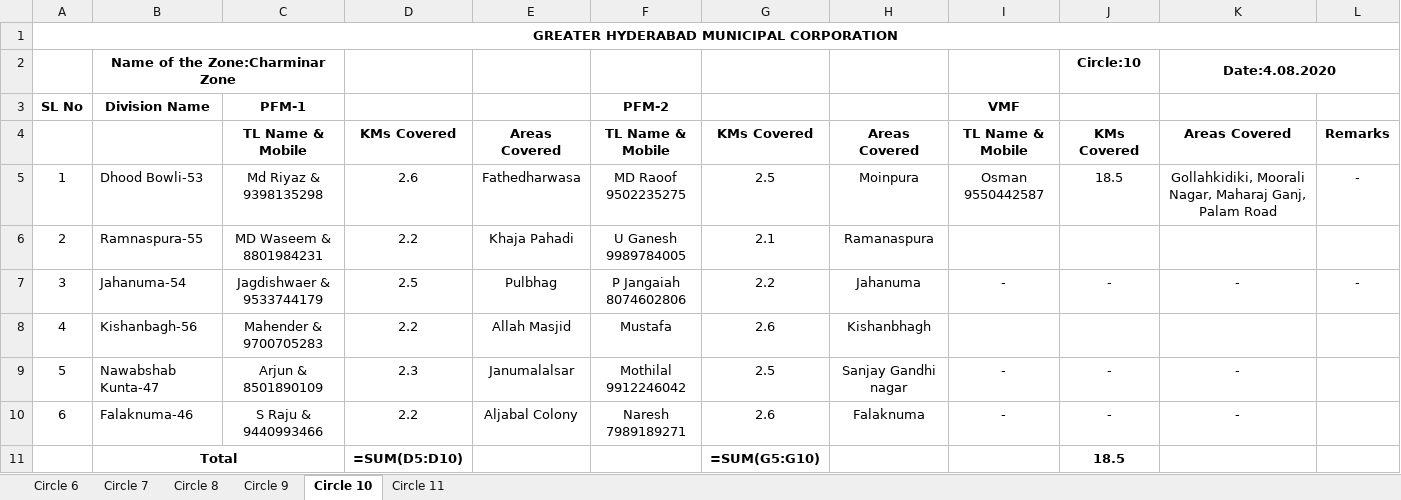
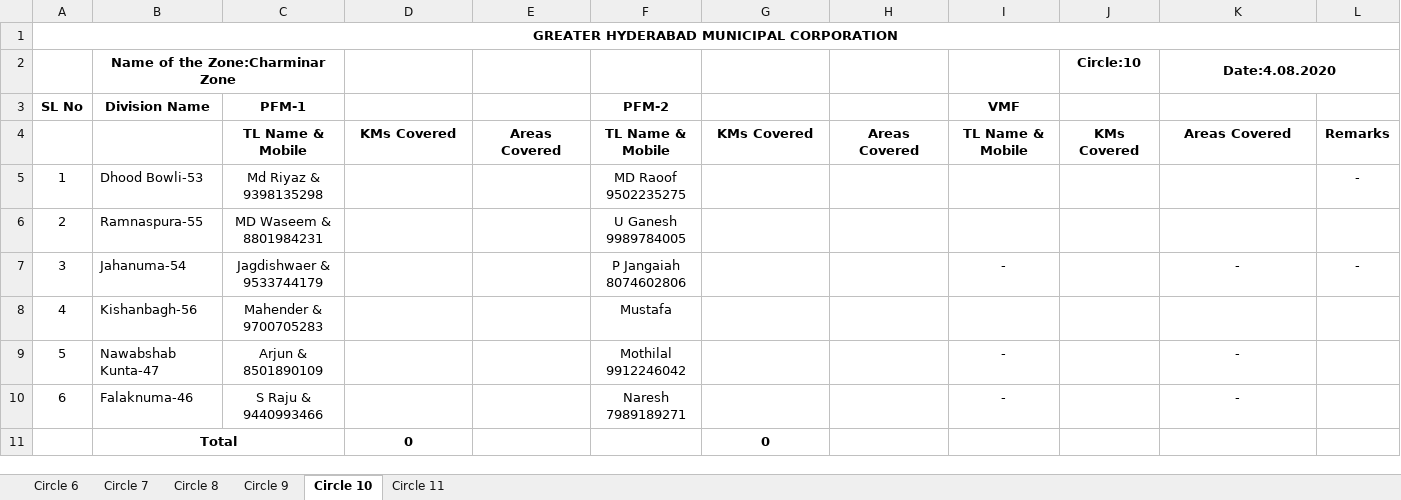
Before and after one commit to hemanth-kotagiri/report-generator, an Excel workbook: 4-08-2020 (2).xlsx, sheet Circle 10, drawn as a sheet; values as stored, in another font and other column widths than the file's, no borders; formulas without a stored value are shown as written; removed rows and columns are numbered as before the commit, all else as after; the diff names each change by its address in the sheet, - before the commit and + after, or states it on an @@ line.

```diff
--- a/4-08-2020 (2).xlsx (sheet Circle 10)
+++ b/4-08-2020 (2).xlsx (sheet Circle 10)
-D5: 2.6
+D5: (empty)
-E5: Fathedharwasa
+E5: (empty)
-G5: 2.5
+G5: (empty)
-H5: Moinpura
+H5: (empty)
-I5 (VMF): Osman 9550442587
+I5 (VMF): (empty)
-J5: 18.5
+J5: (empty)
-K5: Gollahkidiki, Moorali Nagar, Maharaj Ganj, Palam Road
+K5: (empty)
-D6: 2.2
+D6: (empty)
-E6: Khaja Pahadi
+E6: (empty)
-G6: 2.1
+G6: (empty)
-H6: Ramanaspura
+H6: (empty)
-D7: 2.5
+D7: (empty)
-E7: Pulbhag
+E7: (empty)
-G7: 2.2
+G7: (empty)
-H7: Jahanuma
+H7: (empty)
-J7: -
+J7: (empty)
-D8: 2.2
+D8: (empty)
-E8: Allah Masjid
+E8: (empty)
-G8: 2.6
+G8: (empty)
-H8: Kishanbhagh
+H8: (empty)
-D9: 2.3
+D9: (empty)
-E9: Janumalalsar
+E9: (empty)
-G9: 2.5
+G9: (empty)
-H9: Sanjay Gandhi nagar
+H9: (empty)
-J9:J10: -
+J9:J10: (empty)
-D10: 2.2
+D10: (empty)
-E10: Aljabal Colony
+E10: (empty)
-G10: 2.6
+G10: (empty)
-H10: Falaknuma
+H10: (empty)
-row 11:  | Total |  | =SUM(D5:D10) |  |  | =SUM(G5:G10) |  |  | 18.5
+row 11:  | Total |  | 0 |  |  | 0
```
Also changed, not shown: sheet Circle 7, sheet Circle 6, sheet Circle 9, sheet Circle 11, sheet Circle 8, 3 other files.
